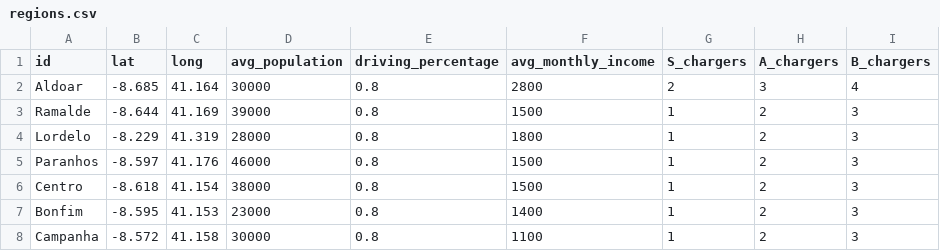
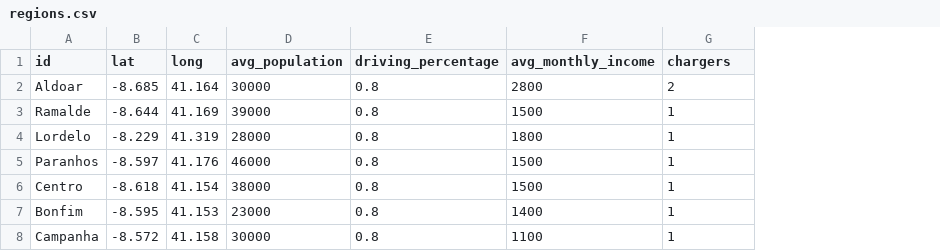
Before and after one commit to Henrique-O-S/MS_Simulation_Framework, a CSV file: data/regions.csv, drawn as a sheet; the diff names each change by its address in the sheet, - before the commit and + after, or states it on an @@ line.

```diff
--- a/data/regions.csv
+++ b/data/regions.csv
-column H (A_chargers), rows 2-8: 3 | 2 | 2 | 2 | 2 | 2 | 2
-column I (B_chargers), rows 2-8: 4 | 3 | 3 | 3 | 3 | 3 | 3
-G1: S_chargers
+G1: chargers
```
Also changed, not shown: 6 other files.
